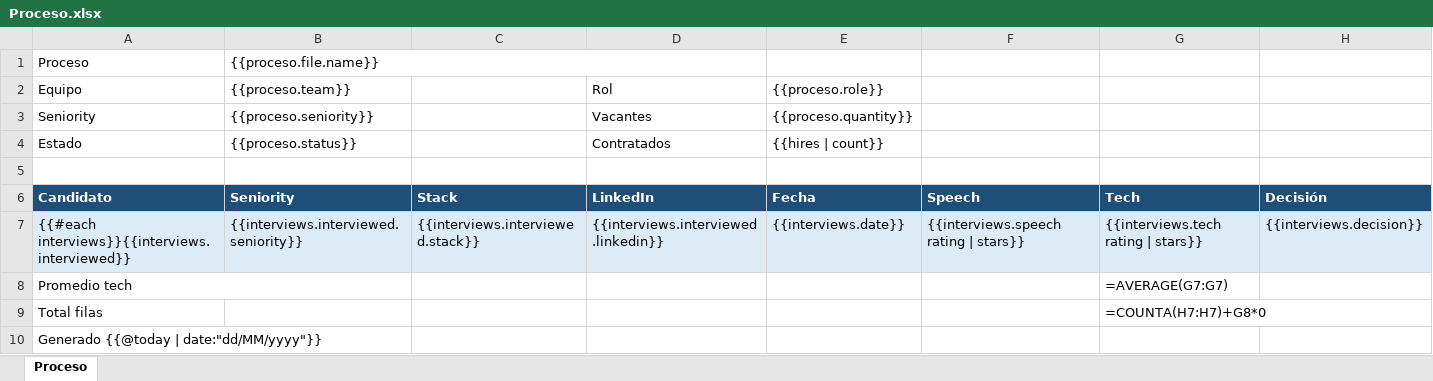
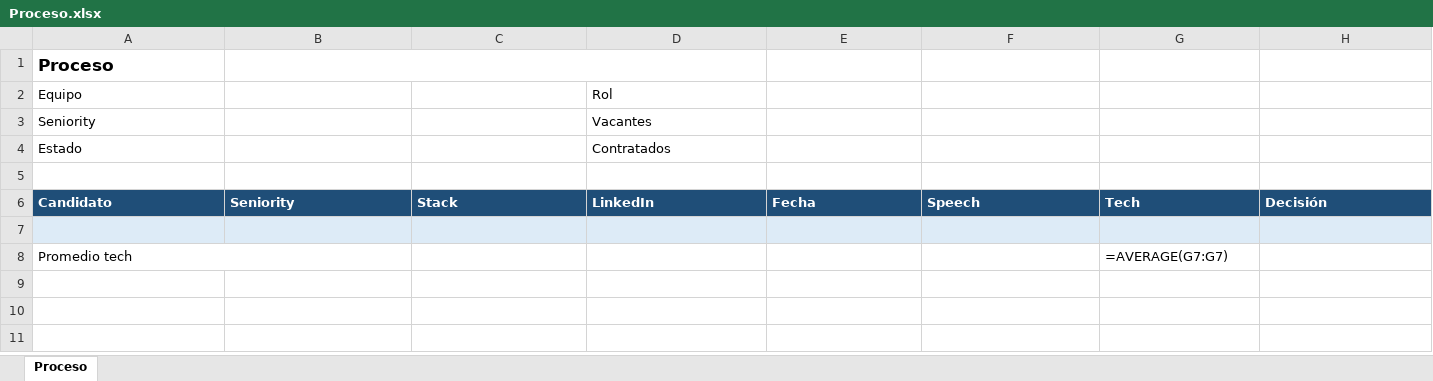
Before and after one commit to Cordelia242/obsidian-excel-exporter, an Excel workbook: examples/Templates/Excel/Proceso.xlsx, sheet Proceso, drawn as a sheet; values as stored, in another font and other column widths than the file's, no borders; formulas without a stored value are shown as written; the diff names each change by its address in the sheet, - before the commit and + after, or states it on an @@ line.

```diff
--- a/examples/Templates/Excel/Proceso.xlsx (sheet Proceso)
+++ b/examples/Templates/Excel/Proceso.xlsx (sheet Proceso)
-A1 bold: off
+A1 bold: on, text size: larger
-B1: {{proceso.file.name}}
+B1: (empty)
-B2: {{proceso.team}}
+B2: (empty)
-E2: {{proceso.role}}
+E2: (empty)
-B3: {{proceso.seniority}}
+B3: (empty)
-E3: {{proceso.quantity}}
+E3: (empty)
-B4: {{proceso.status}}
+B4: (empty)
-E4: {{hires | count}}
+E4: (empty)
-row 7: {{#each interviews}}{{interviews.interviewed}} | {{interviews.interviewed.seniority}} | {{interviews.interviewed.stack}} | {{interviews.interviewed.linkedin}} | {{interviews.date}} | {{interviews.speech rating | stars}} | {{interviews.tech rating | stars}} | {{interviews.decision}}
+row 7: (empty)
-row 9: Total filas |  |  |  |  |  | =COUNTA(H7:H7)+G8*0
-row 10: Generado {{@today | date:"dd/MM/yyyy"}}
```
Also changed, not shown: examples/Templates/Excel/Consolidado.xlsx, 26 other files.
